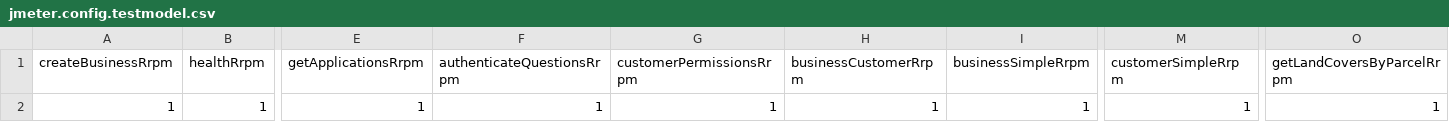
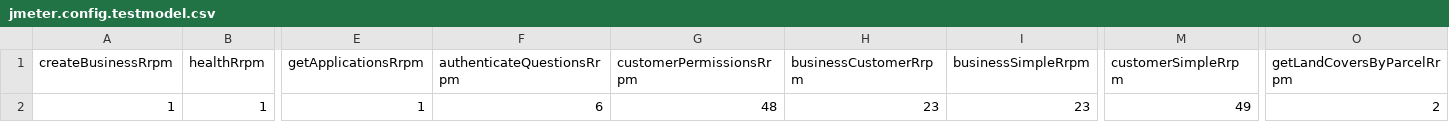
Before and after one commit to DEFRA/fcp-dal-api-performance-test, a CSV file: scenarios/data/perf-test/jmeter.config.testmodel.csv, drawn as a sheet; only a part is shown, gaps mark what is left out; the diff names each change by its address in the sheet, - before the commit and + after, or states it on an @@ line.

```diff
--- a/scenarios/data/perf-test/jmeter.config.testmodel.csv
+++ b/scenarios/data/perf-test/jmeter.config.testmodel.csv
-F2 (authenticateQuestionsRrpm): 1
+F2 (authenticateQuestionsRrpm): 6
-G2 (customerPermissionsRrpm): 1
+G2 (customerPermissionsRrpm): 48
-H2 (businessCustomerRrpm): 1
+H2 (businessCustomerRrpm): 23
-I2 (businessSimpleRrpm): 1
+I2 (businessSimpleRrpm): 23
-M2 (customerSimpleRrpm): 1
+M2 (customerSimpleRrpm): 49
-O2 (getLandCoversByParcelRrpm): 1
+O2 (getLandCoversByParcelRrpm): 2
```
Also changed, not shown: scenarios/data/perf-test-REALDATA/jmeter.config.testmodel.csv, 12 other files.
